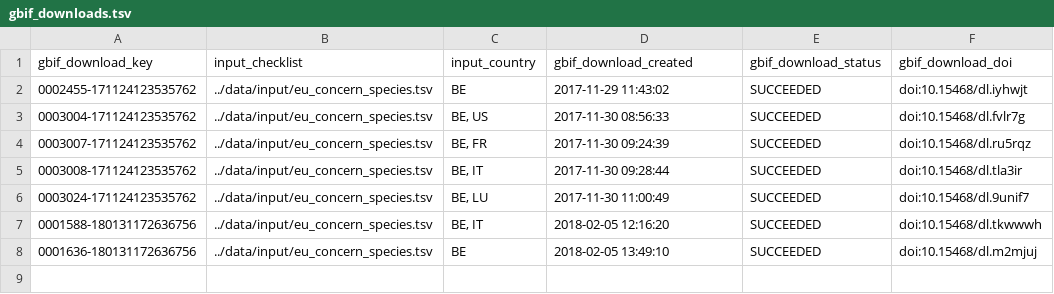
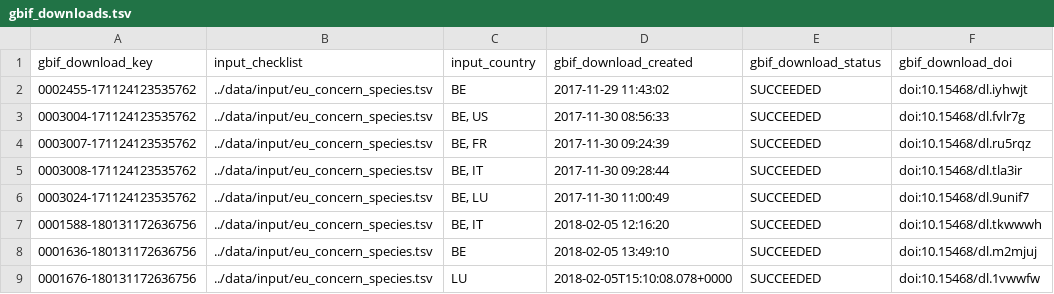
Before and after one commit to trias-project/occurrence, a TSV file: data/output/gbif_downloads.tsv, drawn as a sheet.

Commit message:
Add last line from last test of occurrences.Rmd pipeline

```diff
--- a/data/output/gbif_downloads.tsv
+++ b/data/output/gbif_downloads.tsv
@@ -8 +8,2 @@ gbif_download_key	input_checklist	input_country	gbif_download_created	gbif_downl
 0001636-180131172636756	../data/input/eu_concern_species.tsv	BE	2018-02-05 13:49:10	SUCCEEDED	doi:10.15468/dl.m2mjuj
+0001676-180131172636756	../data/input/eu_concern_species.tsv	LU	2018-02-05T15:10:08.078+0000	SUCCEEDED	doi:10.15468/dl.1vwwfw
```
